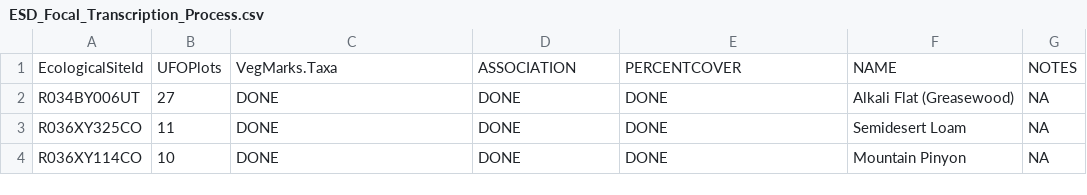
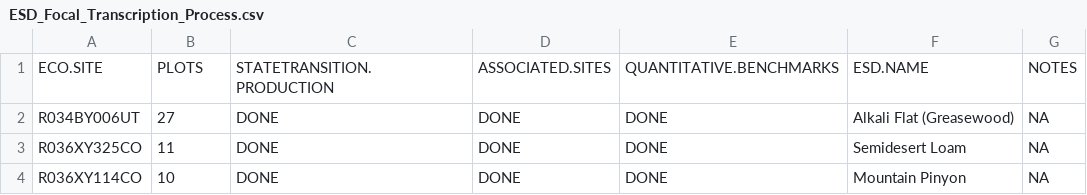
Before and after one commit to sagesteppe/UFO_ESD_completion, a CSV file: data/processed/ESD_Focal_Transcription_Process.csv, drawn as a sheet; only a part is shown; removed rows and columns are numbered as before the commit, all else as after; the diff names each change by its address in the sheet, - before the commit and + after, or states it on an @@ line.

```diff
--- a/data/processed/ESD_Focal_Transcription_Process.csv
+++ b/data/processed/ESD_Focal_Transcription_Process.csv
-row 1: EcologicalSiteId | UFOPlots | VegMarks.Taxa | ASSOCIATION | PERCENTCOVER | NAME | NOTES
+row 1: ECO.SITE | PLOTS | STATETRANSITION.PRODUCTION | ASSOCIATED.SITES | QUANTITATIVE.BENCHMARKS | ESD.NAME | NOTES
```
Also changed, not shown: data/processed/ESD_Quantitative_Benchmarks_Vegetation_Cover.csv, data/processed/ESD_Vegetation_Associations_StateTransition_Production.csv, 5 other files.
